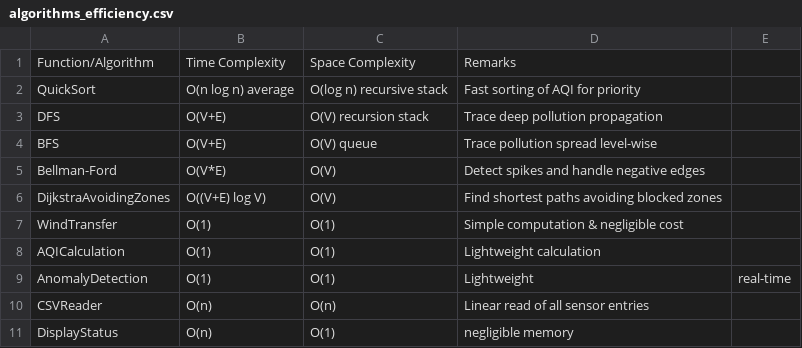
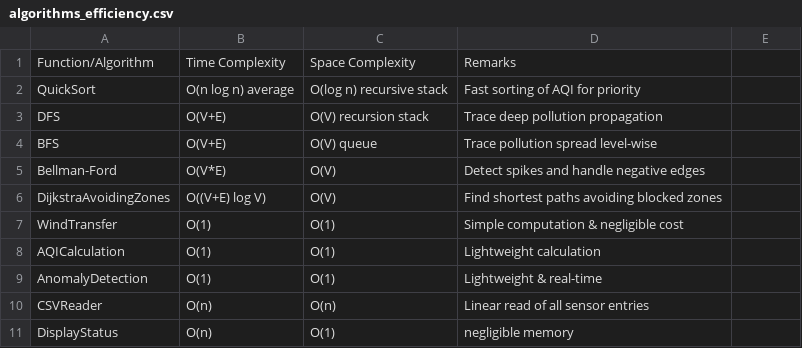
Before and after one commit to SunilSK296/team9.github.io, a CSV file: Sunil/Pollution Moniter/Air/algorithms_efficiency.csv, drawn as a sheet.

Commit message:
Update algorithms_efficiency.csv

```diff
--- a/Sunil/Pollution Moniter/Air/algorithms_efficiency.csv
+++ b/Sunil/Pollution Moniter/Air/algorithms_efficiency.csv
@@ -8,3 +8,3 @@ WindTransfer,O(1), O(1),Simple computation & negligible cost
 AQICalculation,O(1), O(1),Lightweight calculation
-AnomalyDetection,O(1), O(1),Lightweight, real-time
+AnomalyDetection,O(1), O(1),Lightweight & real-time
 CSVReader,O(n), O(n),Linear read of all sensor entries
```
